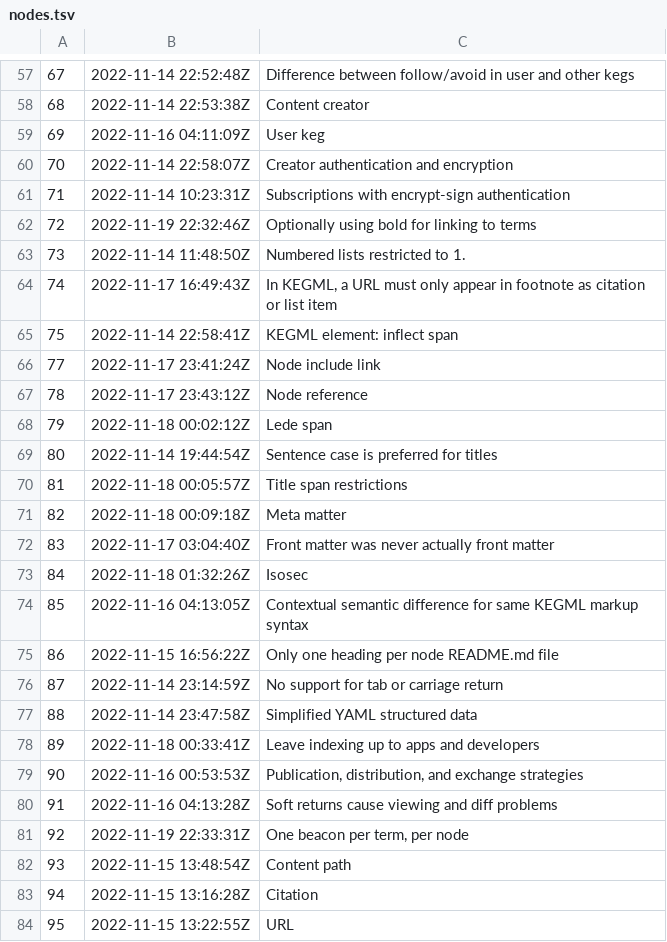
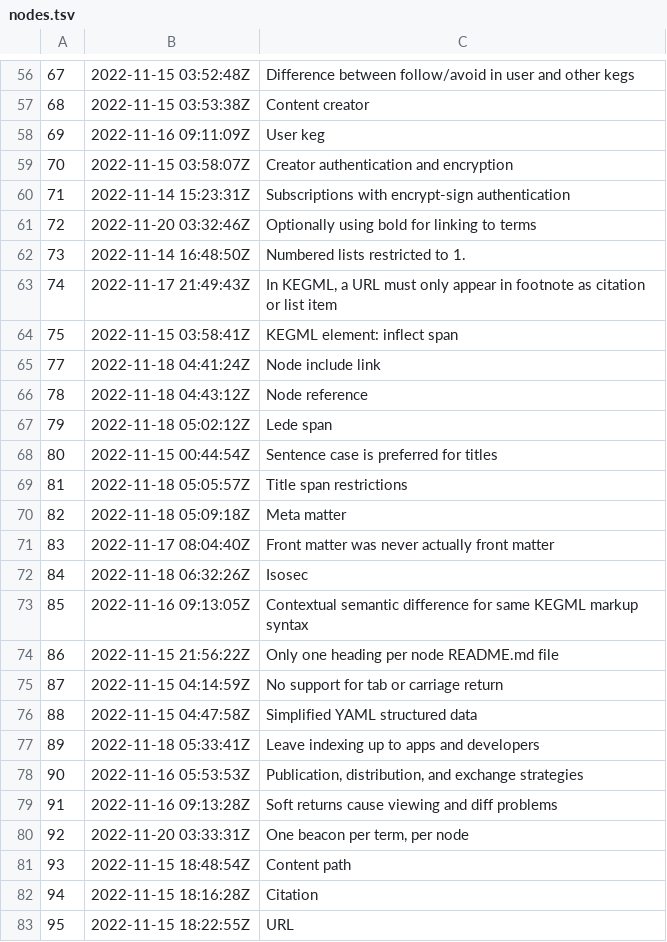
Before and after one commit to rwxrob/keg-spec, a TSV file: dex/nodes.tsv, drawn as a sheet; only a part is shown, gaps mark what is left out; the diff covers the shown part only.

```diff
--- a/dex/nodes.tsv
+++ b/dex/nodes.tsv
@@ -57,28 +56,28 @@
-67	2022-11-14 22:52:48Z	Difference between follow/avoid in user and other kegs
-68	2022-11-14 22:53:38Z	Content creator
-69	2022-11-16 04:11:09Z	User keg
-70	2022-11-14 22:58:07Z	Creator authentication and encryption
-71	2022-11-14 10:23:31Z	Subscriptions with encrypt-sign authentication
-72	2022-11-19 22:32:46Z	Optionally using bold for linking to terms
-73	2022-11-14 11:48:50Z	Numbered lists restricted to 1.
-74	2022-11-17 16:49:43Z	In KEGML, a URL must only appear in footnote as citation or list item
-75	2022-11-14 22:58:41Z	KEGML element: inflect span
-77	2022-11-17 23:41:24Z	Node include link
-78	2022-11-17 23:43:12Z	Node reference
-79	2022-11-18 00:02:12Z	Lede span
-80	2022-11-14 19:44:54Z	Sentence case is preferred for titles
-81	2022-11-18 00:05:57Z	Title span restrictions
-82	2022-11-18 00:09:18Z	Meta matter
-83	2022-11-17 03:04:40Z	"Front matter" was never actually front matter
-84	2022-11-18 01:32:26Z	Isosec
-85	2022-11-16 04:13:05Z	Contextual semantic difference for same KEGML markup syntax
-86	2022-11-15 16:56:22Z	Only one heading per node README.md file
-87	2022-11-14 23:14:59Z	No support for tab or carriage return
-88	2022-11-14 23:47:58Z	Simplified YAML structured data
-89	2022-11-18 00:33:41Z	Leave indexing up to apps and developers
-90	2022-11-16 00:53:53Z	Publication, distribution, and exchange strategies
-91	2022-11-16 04:13:28Z	Soft returns cause viewing and diff problems
-92	2022-11-19 22:33:31Z	One beacon per term, per node
-93	2022-11-15 13:48:54Z	Content path
-94	2022-11-15 13:16:28Z	Citation
-95	2022-11-15 13:22:55Z	URL
+67	2022-11-15 03:52:48Z	Difference between follow/avoid in user and other kegs
+68	2022-11-15 03:53:38Z	Content creator
+69	2022-11-16 09:11:09Z	User keg
+70	2022-11-15 03:58:07Z	Creator authentication and encryption
+71	2022-11-14 15:23:31Z	Subscriptions with encrypt-sign authentication
+72	2022-11-20 03:32:46Z	Optionally using bold for linking to terms
+73	2022-11-14 16:48:50Z	Numbered lists restricted to 1.
+74	2022-11-17 21:49:43Z	In KEGML, a URL must only appear in footnote as citation or list item
+75	2022-11-15 03:58:41Z	KEGML element: inflect span
+77	2022-11-18 04:41:24Z	Node include link
+78	2022-11-18 04:43:12Z	Node reference
+79	2022-11-18 05:02:12Z	Lede span
+80	2022-11-15 00:44:54Z	Sentence case is preferred for titles
+81	2022-11-18 05:05:57Z	Title span restrictions
+82	2022-11-18 05:09:18Z	Meta matter
+83	2022-11-17 08:04:40Z	"Front matter" was never actually front matter
+84	2022-11-18 06:32:26Z	Isosec
+85	2022-11-16 09:13:05Z	Contextual semantic difference for same KEGML markup syntax
+86	2022-11-15 21:56:22Z	Only one heading per node README.md file
+87	2022-11-15 04:14:59Z	No support for tab or carriage return
+88	2022-11-15 04:47:58Z	Simplified YAML structured data
+89	2022-11-18 05:33:41Z	Leave indexing up to apps and developers
+90	2022-11-16 05:53:53Z	Publication, distribution, and exchange strategies
+91	2022-11-16 09:13:28Z	Soft returns cause viewing and diff problems
+92	2022-11-20 03:33:31Z	One beacon per term, per node
+93	2022-11-15 18:48:54Z	Content path
+94	2022-11-15 18:16:28Z	Citation
+95	2022-11-15 18:22:55Z	URL
```
Also changed, not shown: 1 removed row and 71 edited cells elsewhere in this file, 22 other files.
